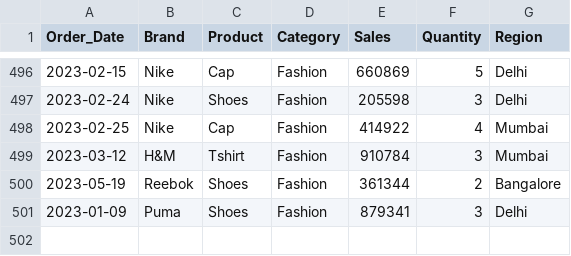
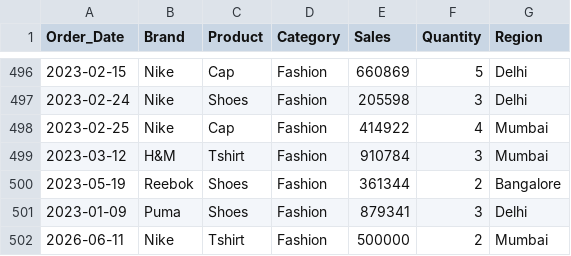
Before and after one commit to Sahilya31/Syntecxhub_Sales_Performance_Dashboard, a CSV file: sales_data.csv, drawn as a sheet; only a part is shown, gaps mark what is left out; the diff names each change by its address in the sheet, - before the commit and + after, or states it on an @@ line.

```diff
--- a/sales_data.csv
+++ b/sales_data.csv
+row 502: 2026-06-11 | Nike | Tshirt | Fashion | 500000 | 2 | Mumbai
```
